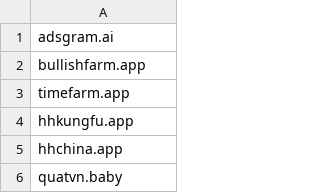
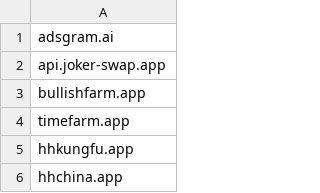
Before and after one commit to FlashStartDNS/dian, a CSV file: WhiteDNS.csv, drawn as a sheet; only a part is shown; the shorter side is filled out with more unchanged rows; the diff names each change by its address in the sheet, - before the commit and + after, or states it on an @@ line.

Commit message:
WhiteDNS.csv: Telegram Game 3
api.joker-swap.app

```diff
--- a/WhiteDNS.csv
+++ b/WhiteDNS.csv
+row 2: api.joker-swap.app
```
